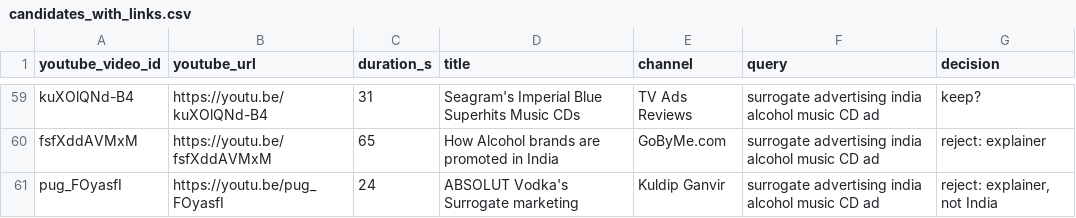
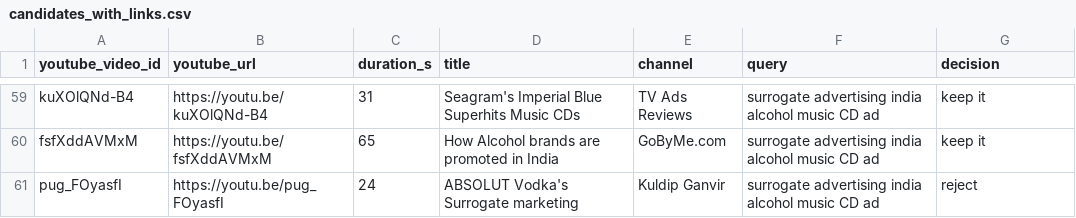
Before and after one commit to pritee175/Add_Research-, a CSV file: ad_dataset/candidates/candidates_with_links.csv, drawn as a sheet; only a part is shown, gaps mark what is left out; the diff covers the shown part only; the diff names each change by its address in the sheet, - before the commit and + after, or states it on an @@ line.

```diff
--- a/ad_dataset/candidates/candidates_with_links.csv
+++ b/ad_dataset/candidates/candidates_with_links.csv
-G59 (decision): keep?
+G59 (decision): keep it
-G60 (decision): reject: explainer
+G60 (decision): keep it
-G61 (decision): reject: explainer, not India
+G61 (decision): reject
```
Also changed, not shown: 41 edited cells elsewhere in this file, 37 other files.
